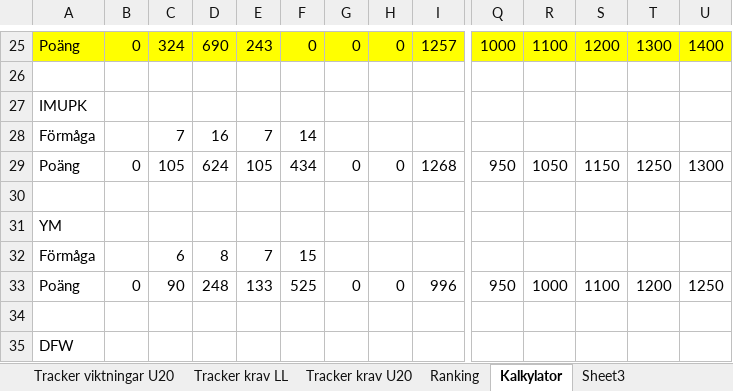
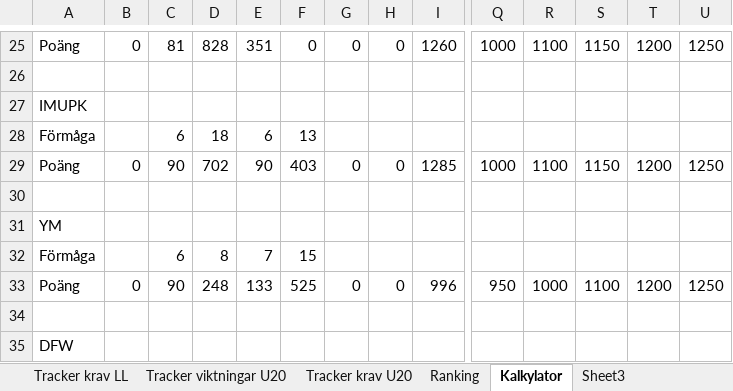
Before and after one commit to johan-scox/scox, an Excel workbook: HT/NT-Sverige/ö20/ö20.xlsx, sheet Kalkylator, drawn as a sheet; only a part is shown, gaps mark what is left out; values as stored, in another font and other column widths than the file's, no borders; removed rows and columns are numbered as before the commit, all else as after; rows hold the shown columns only; the diff covers the shown part only; the diff names each change by its address in the sheet, - before the commit and + after, or states it on an @@ line.

```diff
--- a/HT/NT-Sverige/ö20/ö20.xlsx (sheet Kalkylator)
+++ b/HT/NT-Sverige/ö20/ö20.xlsx (sheet Kalkylator)
@@ sheet tab order changed: Tracker krav LL | Tracker viktningar U20 | Tracker krav U20 | Ranking | Kalkylator | Sheet3 @@
-A25:U25 fill: #FFFF00
+A25:U25 fill: none
-C25: 324
+C25: 81
-D25: 690
+D25: 828
-E25: 243
+E25: 351
-I25: 1257
+I25: 1260
-S25: 1200
+S25: 1150
-T25: 1300
+T25: 1200
-U25: 1400
+U25: 1250
-row 28: Förmåga |  | 7 | 16 | 7 | 14
+row 28: Förmåga |  | 6 | 18 | 6 | 13
-C29: 105
+C29: 90
-D29: 624
+D29: 702
-E29: 105
+E29: 90
-F29: 434
+F29: 403
-I29: 1268
+I29: 1285
-Q29: 950
+Q29: 1000
-R29: 1050
+R29: 1100
-T29: 1250
+T29: 1200
-U29: 1300
+U29: 1250
```
Also changed, not shown: 7 added rows, 7 removed rows, 61 edited cells and cell formats elsewhere in this sheet, formulas that keep their value, 14 other files.
